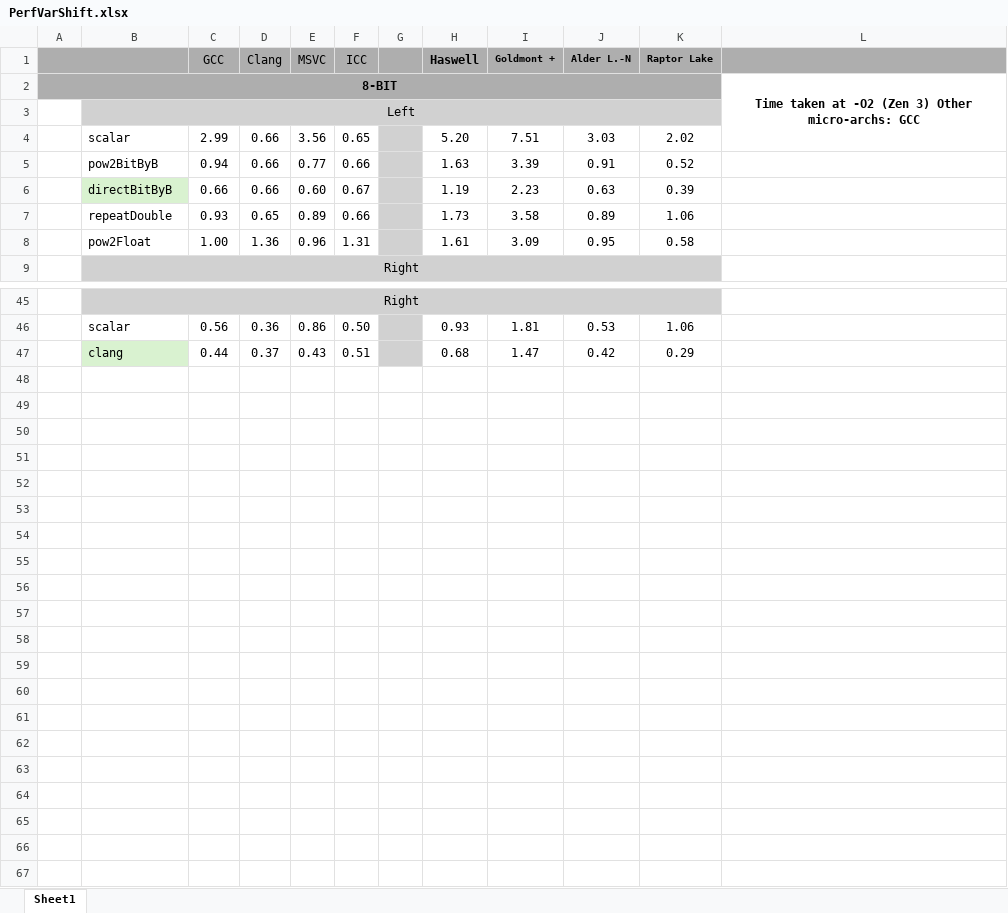
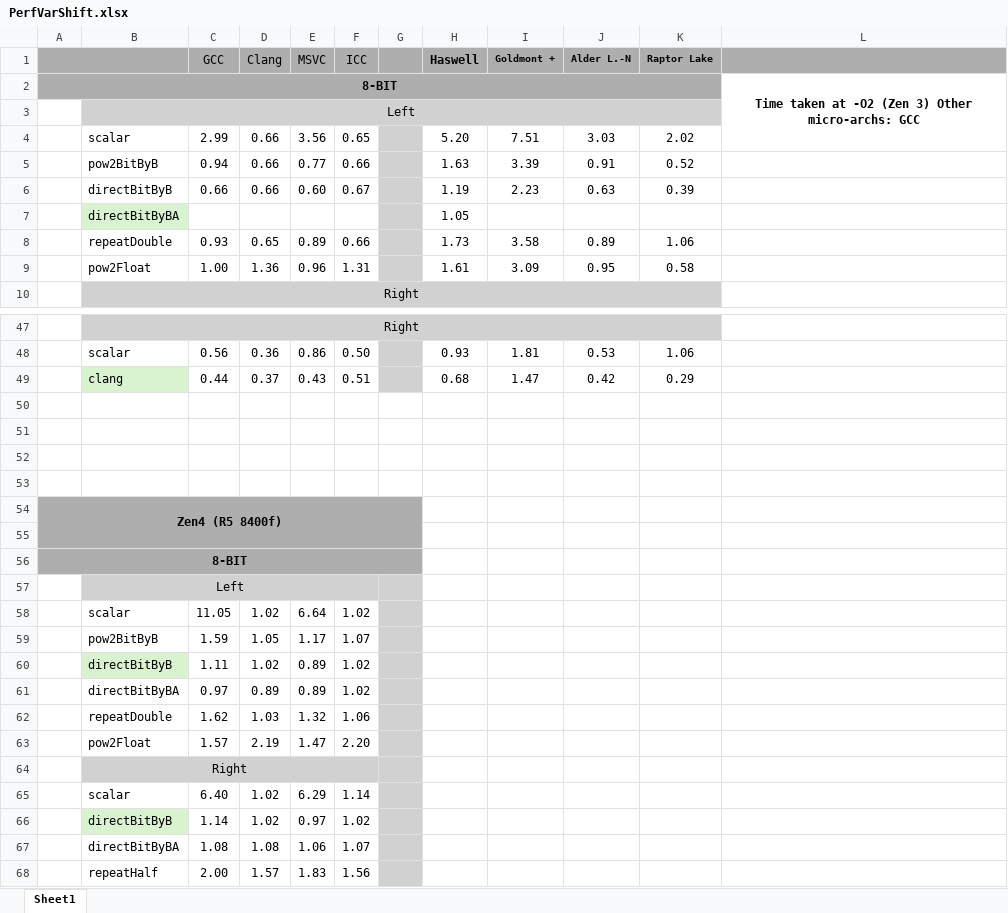
Before and after one commit to WalterKruger/SSE2-Complete, an Excel workbook: external/PerfVarShift.xlsx, sheet Sheet1, drawn as a sheet; only a part is shown, gaps mark what is left out; values as stored, in another font and other column widths than the file's, no borders; conditional formats not drawn; the diff covers the shown part only; the diff names each change by its address in the sheet, - before the commit and + after, or states it on an @@ line.

Commit message:
Better 8-bit shift
- Updated 8-bit shift: replaced `_either(_shiftL_u8(x, 2), shiftsBy2)` with two conditional doublings in a row. (+0-20% performance increase + 1 less constant)
- Added the above bitByBit left shift method (plus similar right) to the performance benchmark
- Updated the instruction matrix and shift benchmark file to reflect these changes

```diff
--- a/external/PerfVarShift.xlsx (sheet Sheet1)
+++ b/external/PerfVarShift.xlsx (sheet Sheet1)
-B6 fill: #D9F2D0
+B6 fill: none
+row 7:  | directBitByBA |  |  |  |  |  | 1.05
+row 50: (empty)
+row 51: (empty)
+row 52: (empty)
+row 53: (empty)
+row 54: Zen4 (R5 8400f)
+row 55: (empty)
+row 56: 8-BIT
+row 57:  | Left
+row 58:  | scalar | 11.05 | 1.02 | 6.64 | 1.02
+row 59:  | pow2BitByB | 1.59 | 1.05 | 1.17 | 1.07
+row 60:  | directBitByB | 1.11 | 1.02 | 0.89 | 1.02
+row 61:  | directBitByBA | 0.97 | 0.89 | 0.89 | 1.02
+row 62:  | repeatDouble | 1.62 | 1.03 | 1.32 | 1.06
+row 63:  | pow2Float | 1.57 | 2.19 | 1.47 | 2.20
+row 64:  | Right
+row 65:  | scalar | 6.40 | 1.02 | 6.29 | 1.14
+row 66:  | directBitByB | 1.14 | 1.02 | 0.97 | 1.02
+row 67:  | directBitByBA | 1.08 | 1.08 | 1.06 | 1.07
+row 68:  | repeatHalf | 2.00 | 1.57 | 1.83 | 1.56
```
Also changed, not shown: 1 added row elsewhere in this sheet, external/InstructionCost.xlsx, 3 other files.
